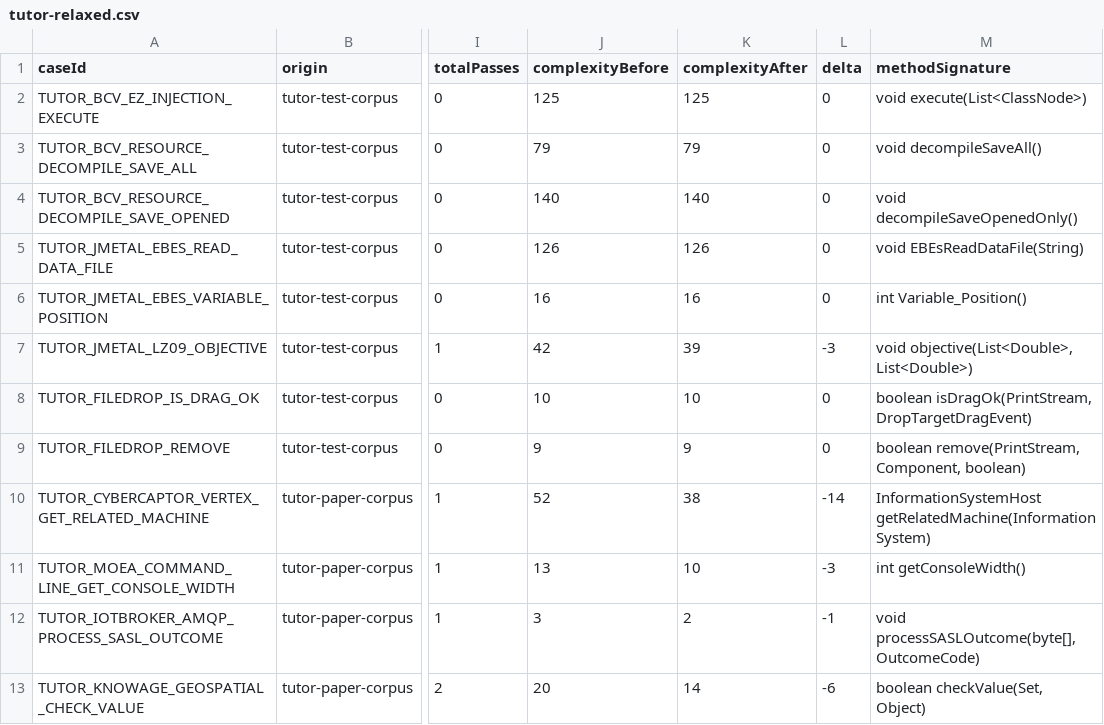
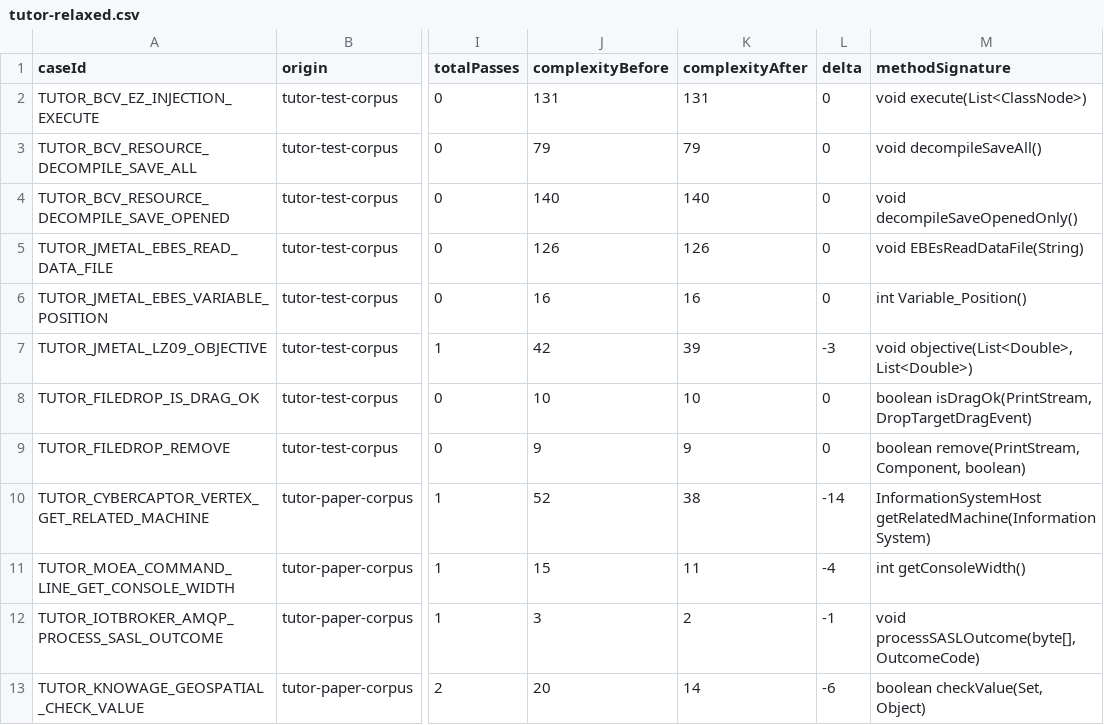
Before and after one commit to alers16/TFM, a CSV file: tfm_copilot_repo_template/output/rq2-comparison/tutor-relaxed.csv, drawn as a sheet; only a part is shown, gaps mark what is left out; the diff names each change by its address in the sheet, - before the commit and + after, or states it on an @@ line.

```diff
--- a/tfm_copilot_repo_template/output/rq2-comparison/tutor-relaxed.csv
+++ b/tfm_copilot_repo_template/output/rq2-comparison/tutor-relaxed.csv
-J2 (complexityBefore): 125
+J2 (complexityBefore): 131
-K2 (complexityAfter): 125
+K2 (complexityAfter): 131
-J11 (complexityBefore): 13
+J11 (complexityBefore): 15
-K11 (complexityAfter): 10
+K11 (complexityAfter): 11
-L11 (delta): -3
+L11 (delta): -4
```
Also changed, not shown: tfm_copilot_repo_template/output/rq2-comparison/real-relaxed.csv, tfm_copilot_repo_template/output/rq2-comparison/tutor-strict.csv, 28 other files.
